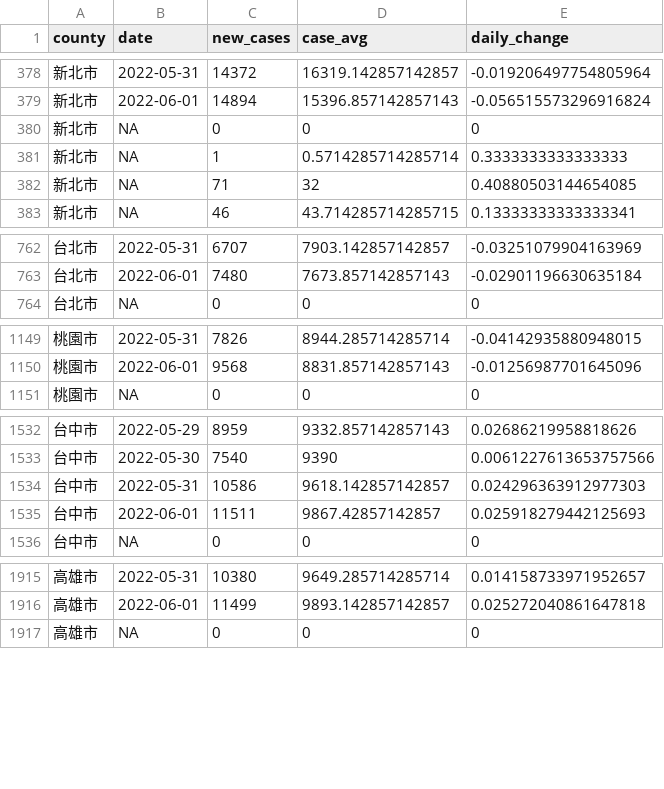
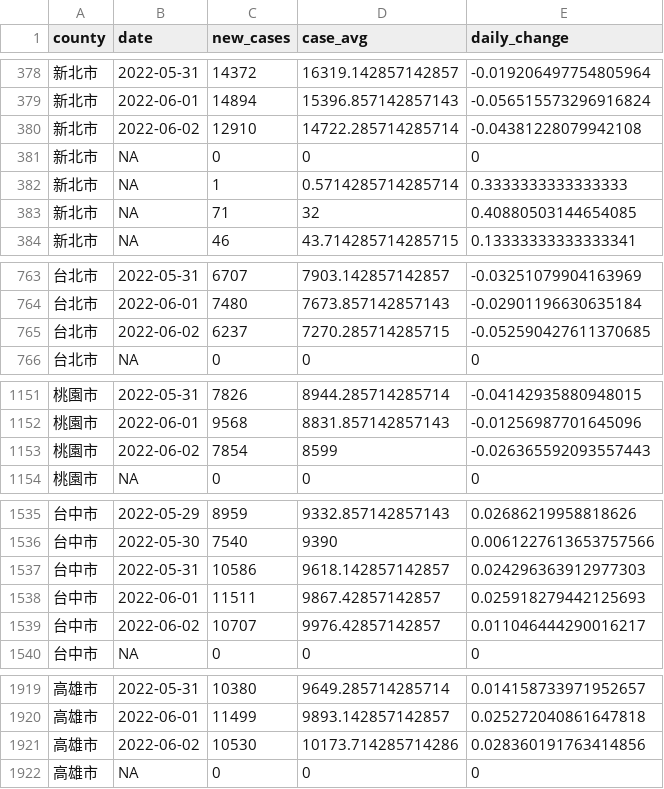
Before and after one commit to tnl-graphics/covid-19-data, a CSV file: rolling-averages/tw-counties.csv, drawn as a sheet; only a part is shown, gaps mark what is left out; the diff covers the shown part only.

Commit message:
Flat: latest data (2022-06-02T16:08:07.450Z) {   "date": "2022-06-02T16:08:07.450Z",   "files": [     {       "name": "tw-counties.csv",       "deltaBytes": 569,       "source": "https://datastore.thenewslens.com/infographic/covid-19-data/tw-counties.csv"     },     {       "name": "live/tw-counties.csv",       "deltaBytes": 0,       "source": "https://datastore.thenewslens.com/infographic/covid-19-data/live/tw-counties.csv"     },     {       "name": "live/tw.csv",       "deltaBytes": 0,       "source": "https://datastore.thenewslens.com/infographic/covid-19-data/live/tw.csv"     },     {       "name": "rolling-averages/tw-counties.csv",       "deltaBytes": 1411,       "source": "https://datastore.thenewslens.com/infographic/covid-19-data/rolling-averages/tw-counties.csv"     }   ] }

```diff
--- a/rolling-averages/tw-counties.csv
+++ b/rolling-averages/tw-counties.csv
@@ -379,2 +379,3 @@ county,date,new_cases,case_avg,daily_change
 新北市,2022-06-01,14894,15396.857142857143,-0.056515573296916824
+新北市,2022-06-02,12910,14722.285714285714,-0.04381228079942108
 新北市,NA,0,0,0
@@ -763,2 +764,3 @@ county,date,new_cases,case_avg,daily_change
 台北市,2022-06-01,7480,7673.857142857143,-0.02901196630635184
+台北市,2022-06-02,6237,7270.285714285715,-0.052590427611370685
 台北市,NA,0,0,0
@@ -1150,2 +1152,3 @@ county,date,new_cases,case_avg,daily_change
 桃園市,2022-06-01,9568,8831.857142857143,-0.01256987701645096
+桃園市,2022-06-02,7854,8599,-0.026365592093557443
 桃園市,NA,0,0,0
@@ -1535,2 +1538,3 @@ county,date,new_cases,case_avg,daily_change
 台中市,2022-06-01,11511,9867.42857142857,0.025918279442125693
+台中市,2022-06-02,10707,9976.42857142857,0.011046444290016217
 台中市,NA,0,0,0
@@ -1916,2 +1920,3 @@ county,date,new_cases,case_avg,daily_change
 高雄市,2022-06-01,11499,9893.142857142857,0.025272040861647818
+高雄市,2022-06-02,10530,10173.714285714286,0.028360191763414856
 高雄市,NA,0,0,0
```
Also changed, not shown: 17 added rows elsewhere in this file, live/tw-counties.csv, tw-counties.csv, 1 other file.
